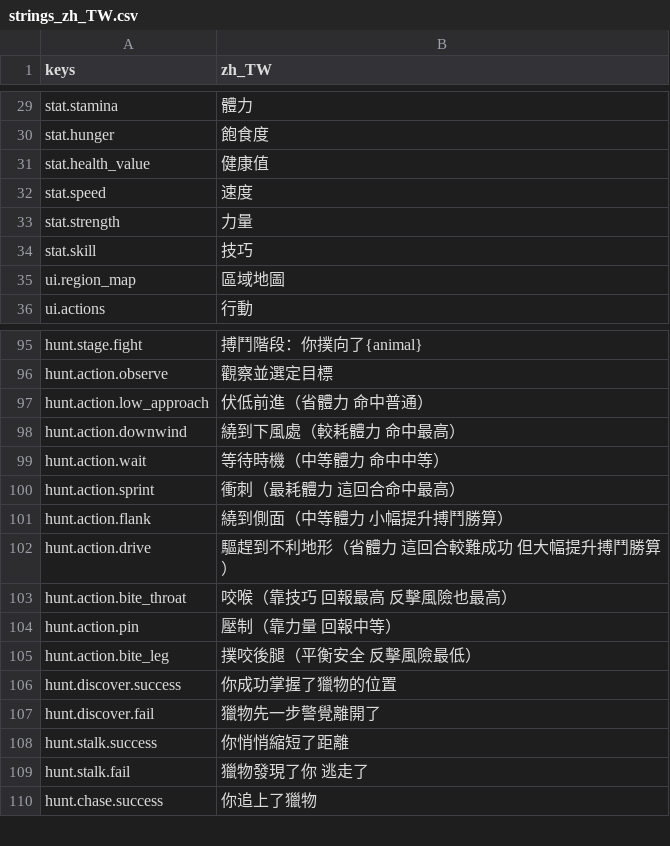
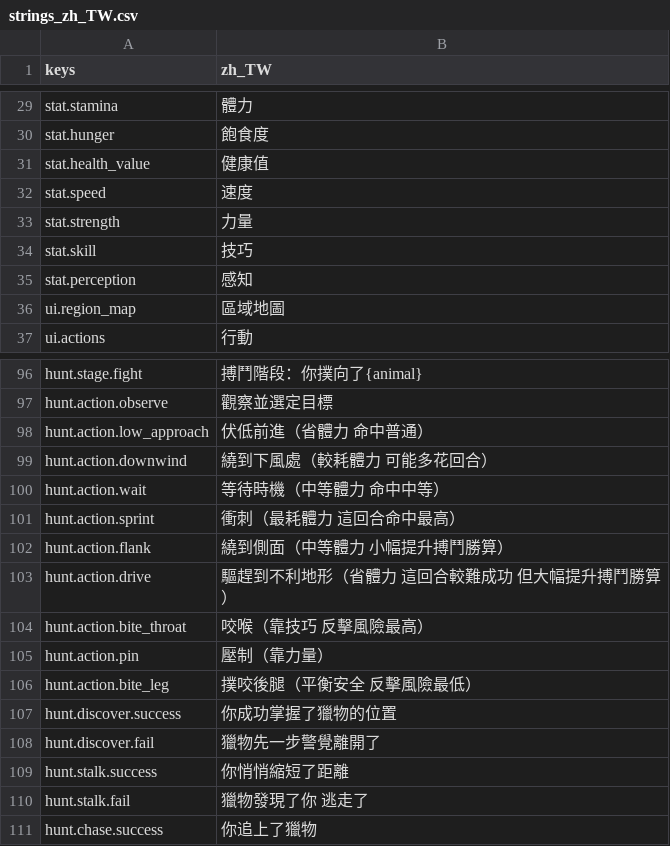
Before and after one commit to gigd123/wolf-life, a CSV file: localization/strings_zh_TW.csv, drawn as a sheet; only a part is shown, gaps mark what is left out; the diff covers the shown part only.

```diff
--- a/localization/strings_zh_TW.csv
+++ b/localization/strings_zh_TW.csv
@@ -34,2 +34,3 @@ stat.strength,力量
 stat.skill,技巧
+stat.perception,感知
 ui.region_map,區域地圖
@@ -97,3 +98,3 @@ hunt.action.observe,觀察並選定目標
 hunt.action.low_approach,伏低前進（省體力 命中普通）
-hunt.action.downwind,繞到下風處（較耗體力 命中最高）
+hunt.action.downwind,繞到下風處（較耗體力 可能多花回合）
 hunt.action.wait,等待時機（中等體力 命中中等）
@@ -102,4 +103,4 @@ hunt.action.flank,繞到側面（中等體力 小幅提升搏鬥勝算）
 hunt.action.drive,驅趕到不利地形（省體力 這回合較難成功 但大幅提升搏鬥勝算）
-hunt.action.bite_throat,咬喉（靠技巧 回報最高 反擊風險也最高）
-hunt.action.pin,壓制（靠力量 回報中等）
+hunt.action.bite_throat,咬喉（靠技巧 反擊風險最高）
+hunt.action.pin,壓制（靠力量）
 hunt.action.bite_leg,撲咬後腿（平衡安全 反擊風險最低）
```
Also changed, not shown: 26 added rows elsewhere in this file, 8 other files.
